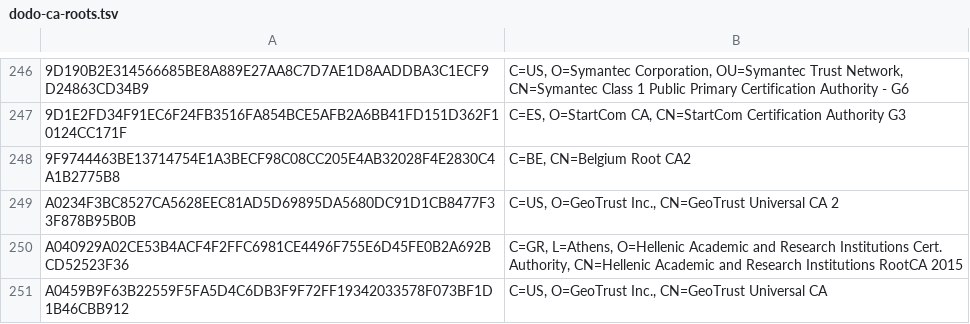
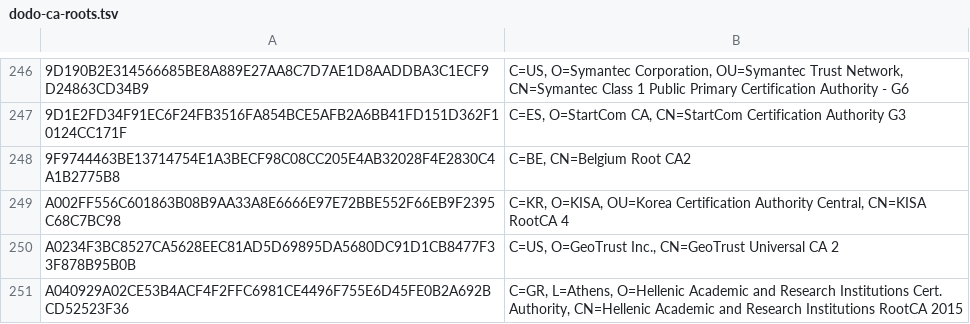
Before and after one commit to sectigo/CTLogs-AcceptedRoots, a TSV file: tsv/dodo-ca-roots.tsv, drawn as a sheet; only a part is shown, gaps mark what is left out; the shorter side is filled out with more unchanged rows; the diff names each change by its address in the sheet, - before the commit and + after, or states it on an @@ line.

Commit message:
Add KISA RootCA 4 to Dodo.

```diff
--- a/tsv/dodo-ca-roots.tsv
+++ b/tsv/dodo-ca-roots.tsv
+row 249: A002FF556C601863B08B9AA33A8E6666E97E72BBE552F66EB9F2395C68C7BC98 | C=KR, O=KISA, OU=Korea Certification Authority Central, CN=KISA RootCA 4
```
Also changed, not shown: 2 other files.
